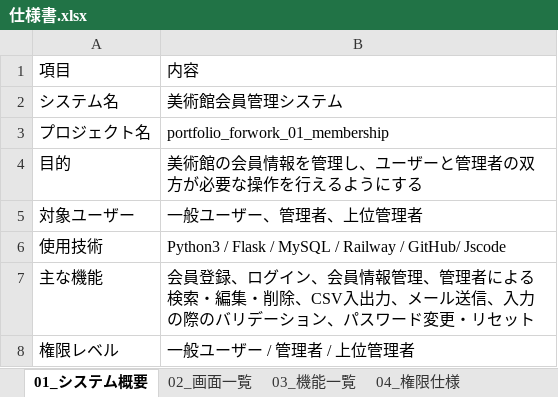
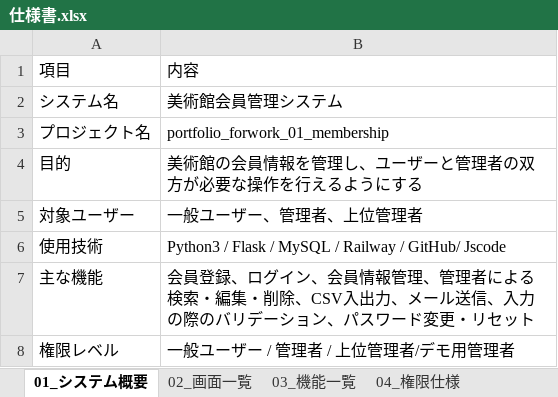
Before and after one commit to oestemar/membership-management-system, an Excel workbook: docs/仕様書.xlsx, sheet 01_システム概要, drawn as a sheet; values as stored, in another font and other column widths than the file's, no borders; the diff names each change by its address in the sheet, - before the commit and + after, or states it on an @@ line.

```diff
--- a/docs/仕様書.xlsx (sheet 01_システム概要)
+++ b/docs/仕様書.xlsx (sheet 01_システム概要)
-B8: 一般ユーザー / 管理者 / 上位管理者
+B8: 一般ユーザー / 管理者 / 上位管理者/デモ用管理者
```
Also changed, not shown: 2 other files.
